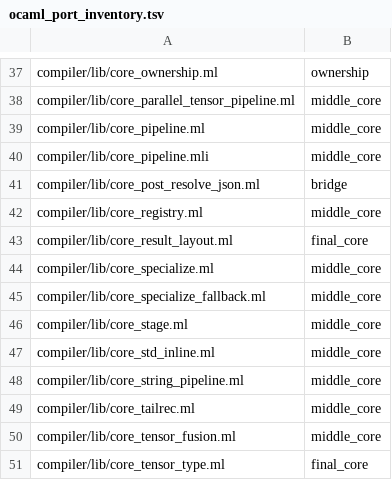
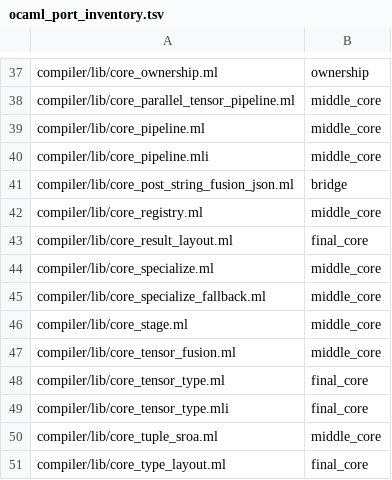
Before and after one commit to kablorp/blorp, a TSV file: compiler/blorp/src/stage_99_meta/ocaml_port_inventory.tsv, drawn as a sheet; only a part is shown, gaps mark what is left out; the shorter side is filled out with more unchanged rows.

Commit message:
Migrate Core optimization passes to Blorp

```diff
--- a/compiler/blorp/src/stage_99_meta/ocaml_port_inventory.tsv
+++ b/compiler/blorp/src/stage_99_meta/ocaml_port_inventory.tsv
@@ -40,3 +40,3 @@ compiler/lib/core_pipeline.ml	middle_core
 compiler/lib/core_pipeline.mli	middle_core
-compiler/lib/core_post_resolve_json.ml	bridge
+compiler/lib/core_post_string_fusion_json.ml	bridge
 compiler/lib/core_registry.ml	middle_core
@@ -46,5 +46,2 @@ compiler/lib/core_specialize_fallback.ml	middle_core
 compiler/lib/core_stage.ml	middle_core
-compiler/lib/core_std_inline.ml	middle_core
-compiler/lib/core_string_pipeline.ml	middle_core
-compiler/lib/core_tailrec.ml	middle_core
 compiler/lib/core_tensor_fusion.ml	middle_core
```
Also changed, not shown: 37 other files.
